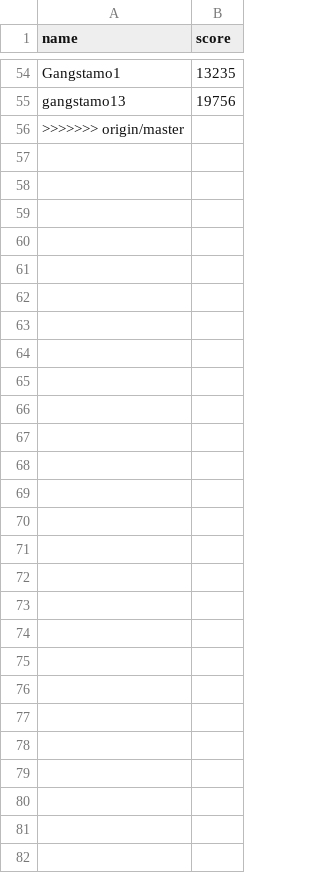
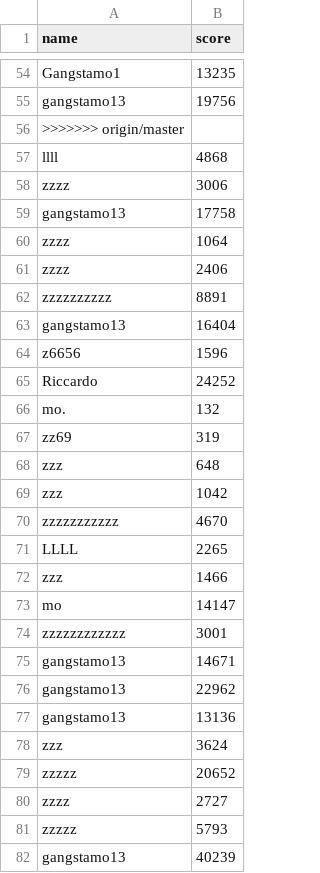
Before and after one commit to RiccardoMancinelli/Project-Fasten-Your-Seatbelts, a CSV file: highscore.csv, drawn as a sheet; only a part is shown, gaps mark what is left out; the diff names each change by its address in the sheet, - before the commit and + after, or states it on an @@ line.

```diff
--- a/highscore.csv
+++ b/highscore.csv
+row 57: llll | 4868
+row 58: zzzz | 3006
+row 59: gangstamo13 | 17758
+row 60: zzzz | 1064
+row 61: zzzz | 2406
+row 62: zzzzzzzzzz | 8891
+row 63: gangstamo13 | 16404
+row 64: z6656 | 1596
+row 65: Riccardo | 24252
+row 66: mo. | 132
+row 67: zz69 | 319
+row 68: zzz | 648
+row 69: zzz | 1042
+row 70: zzzzzzzzzzz | 4670
+row 71: LLLL | 2265
+row 72: zzz | 1466
+row 73: mo | 14147
+row 74: zzzzzzzzzzzz | 3001
+row 75: gangstamo13 | 14671
+row 76: gangstamo13 | 22962
+row 77: gangstamo13 | 13136
+row 78: zzz | 3624
+row 79: zzzzz | 20652
+row 80: zzzz | 2727
+row 81: zzzzz | 5793
+row 82: gangstamo13 | 40239
```
Also changed, not shown: 1 other file.
